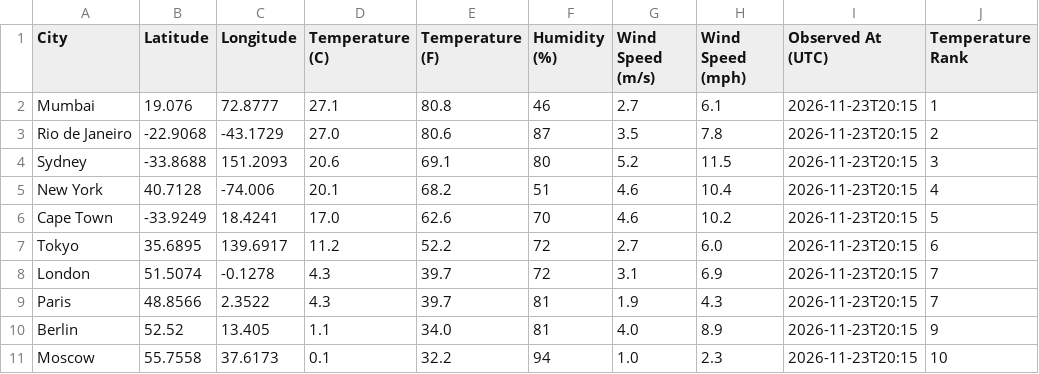
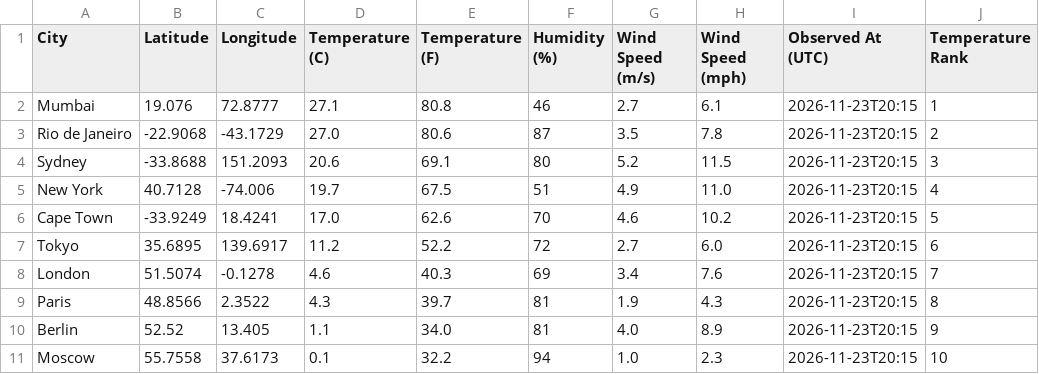
Before and after one commit to fernandobcc/weather-data-scraper, a CSV file: output/weather_data.csv, drawn as a sheet.

```diff
--- a/output/weather_data.csv
+++ b/output/weather_data.csv
@@ -4,7 +4,7 @@ Rio de Janeiro,-22.9068,-43.1729,27.0,80.6,87,3.5,7.8,2026-11-23T20:15,2
 Sydney,-33.8688,151.2093,20.6,69.1,80,5.2,11.5,2026-11-23T20:15,3
-New York,40.7128,-74.006,20.1,68.2,51,4.6,10.4,2026-11-23T20:15,4
+New York,40.7128,-74.006,19.7,67.5,51,4.9,11.0,2026-11-23T20:15,4
 Cape Town,-33.9249,18.4241,17.0,62.6,70,4.6,10.2,2026-11-23T20:15,5
 Tokyo,35.6895,139.6917,11.2,52.2,72,2.7,6.0,2026-11-23T20:15,6
-London,51.5074,-0.1278,4.3,39.7,72,3.1,6.9,2026-11-23T20:15,7
-Paris,48.8566,2.3522,4.3,39.7,81,1.9,4.3,2026-11-23T20:15,7
+London,51.5074,-0.1278,4.6,40.3,69,3.4,7.6,2026-11-23T20:15,7
+Paris,48.8566,2.3522,4.3,39.7,81,1.9,4.3,2026-11-23T20:15,8
 Berlin,52.52,13.405,1.1,34.0,81,4.0,8.9,2026-11-23T20:15,9
```
Also changed, not shown: 26 other files.
